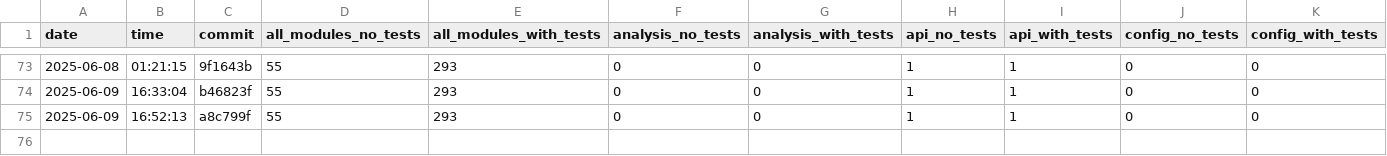
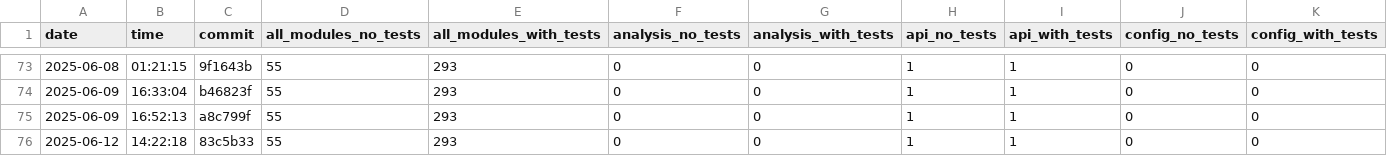
Before and after one commit to useocl/use, a CSV file: docs/archunit-results/cycles-tests.csv, drawn as a sheet; only a part is shown, gaps mark what is left out; rows hold the shown columns only; the diff names each change by its address in the sheet, - before the commit and + after, or states it on an @@ line.

```diff
--- a/docs/archunit-results/cycles-tests.csv
+++ b/docs/archunit-results/cycles-tests.csv
+row 76: 2025-06-12 | 14:22:18 | 83c5b33 | 55 | 293 | 0 | 0 | 1 | 1 | 0 | 0
```
Also changed, not shown: docs/archunit-results/build-times.csv, docs/archunit-results/layer-violations.csv.
